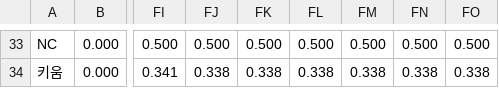
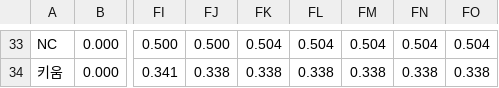
Before and after one commit to Lunrot/kbo-app, a CSV file: 2025.csv, drawn as a sheet; only a part is shown, gaps mark what is left out; the diff covers the shown part only; the diff names each change by its address in the sheet, - before the commit and + after, or states it on an @@ line.

```diff
--- a/2025.csv
+++ b/2025.csv
-FK33: 0.500
+FK33: 0.504
-FL33: 0.500
+FL33: 0.504
-FM33: 0.500
+FM33: 0.504
-FN33: 0.500
+FN33: 0.504
-FO33: 0.500
+FO33: 0.504
```
Also changed, not shown: 61 edited cells elsewhere in this file.
